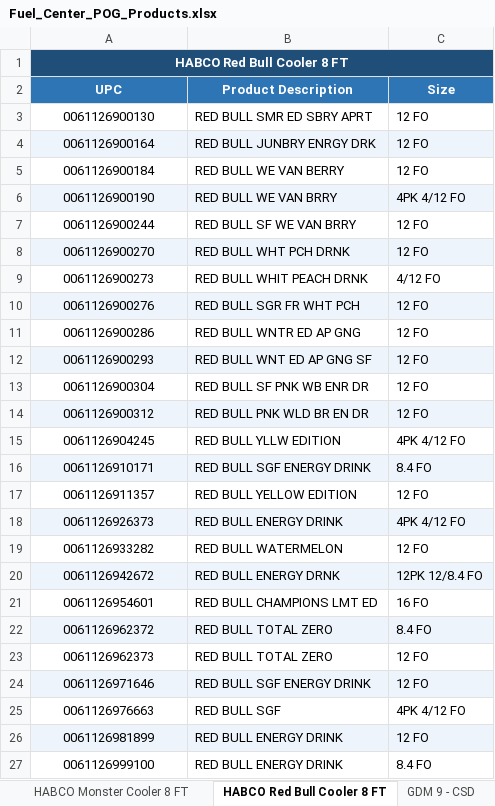
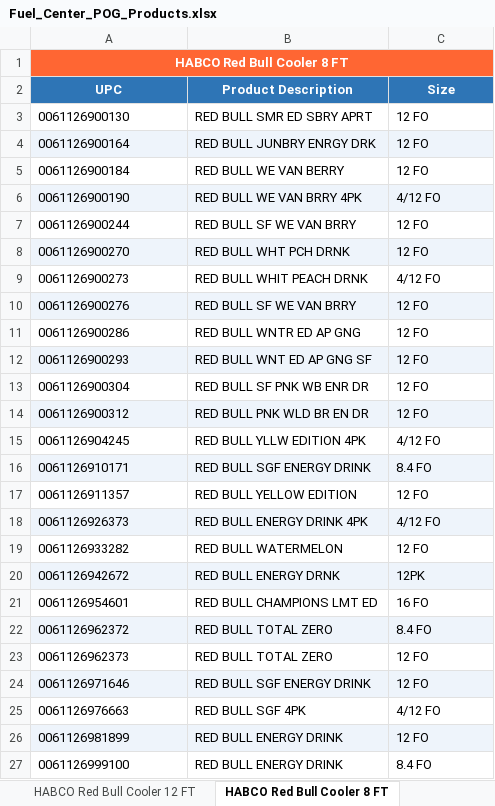
Before and after one commit to d6ewasupervisor-netizen/D6-Fuel, an Excel workbook: Fuel_Center_POG_Products.xlsx, sheet HABCO Red Bull Cooler 8 FT, drawn as a sheet; values as stored, in another font and other column widths than the file's, no borders; the diff names each change by its address in the sheet, - before the commit and + after, or states it on an @@ line.

Commit message:
Enhance index.html with new cooler selection and bay viewer features; update products.json to correct brand names and add special characters. Update Fuel_Center_POG_Products.xlsx.

```diff
--- a/Fuel_Center_POG_Products.xlsx (sheet HABCO Red Bull Cooler 8 FT)
+++ b/Fuel_Center_POG_Products.xlsx (sheet HABCO Red Bull Cooler 8 FT)
-A1 fill: #1F4E79
+A1 fill: #FF6633
-A3:A27 alignment: center
+A3:A27 alignment: left
-B6 (Product Description): RED BULL WE VAN BRRY
+B6 (Product Description): RED BULL WE VAN BRRY 4PK
-C6 (Size): 4PK 4/12 FO
+C6 (Size): 4/12 FO
-B10 (Product Description): RED BULL SGR FR WHT PCH
+B10 (Product Description): RED BULL SF WE VAN BRRY
-B15 (Product Description): RED BULL YLLW EDITION
+B15 (Product Description): RED BULL YLLW EDITION 4PK
-C15 (Size): 4PK 4/12 FO
+C15 (Size): 4/12 FO
-B18 (Product Description): RED BULL ENERGY DRINK
+B18 (Product Description): RED BULL ENERGY DRINK 4PK
-C18 (Size): 4PK 4/12 FO
+C18 (Size): 4/12 FO
-C20 (Size): 12PK 12/8.4 FO
+C20 (Size): 12PK
-B25 (Product Description): RED BULL SGF
+B25 (Product Description): RED BULL SGF 4PK
-C25 (Size): 4PK 4/12 FO
+C25 (Size): 4/12 FO
```
Also changed, not shown: sheet All Products, sheet HABCO Red Bull Cooler 12 FT, sheet HABCO Monster Cooler 12 FT, sheet HABCO Monster Cooler 8 FT, sheet GDM 9 - All Beverage, sheet GDM 9 - CSD, other sheet tabs, 6 other files.
